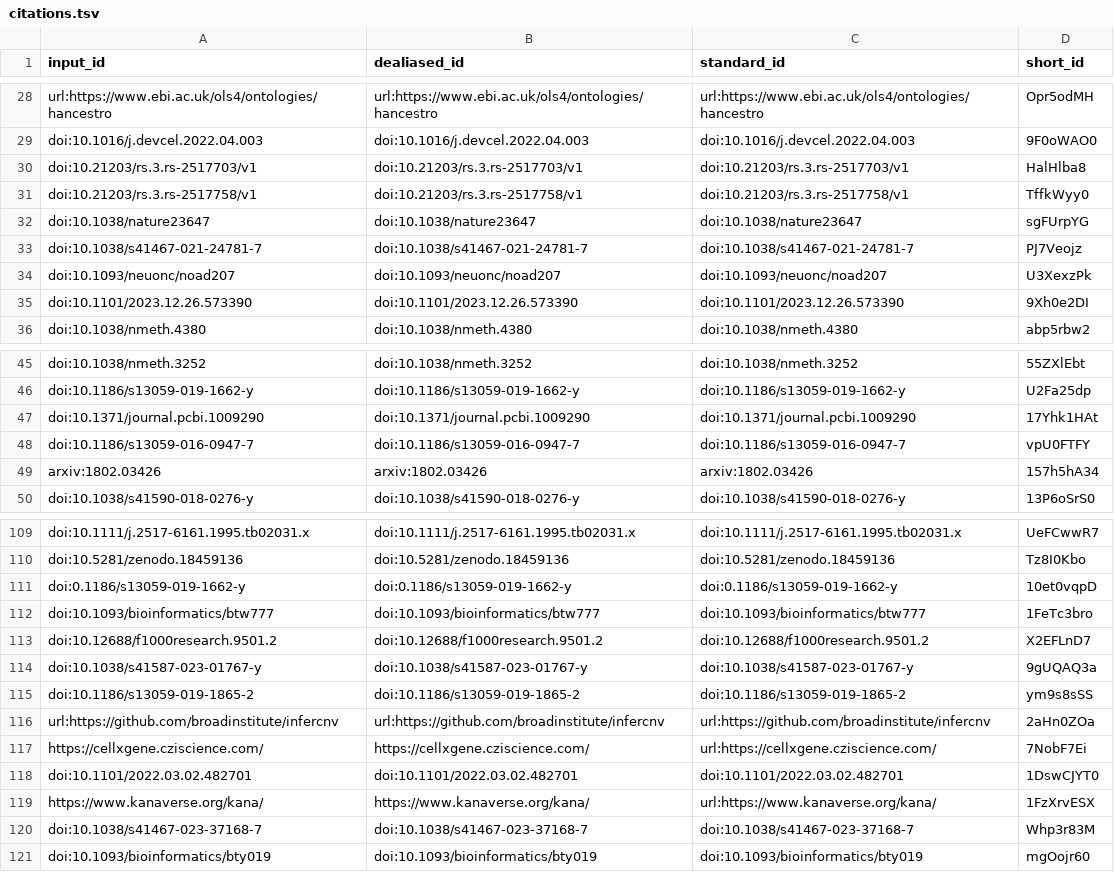
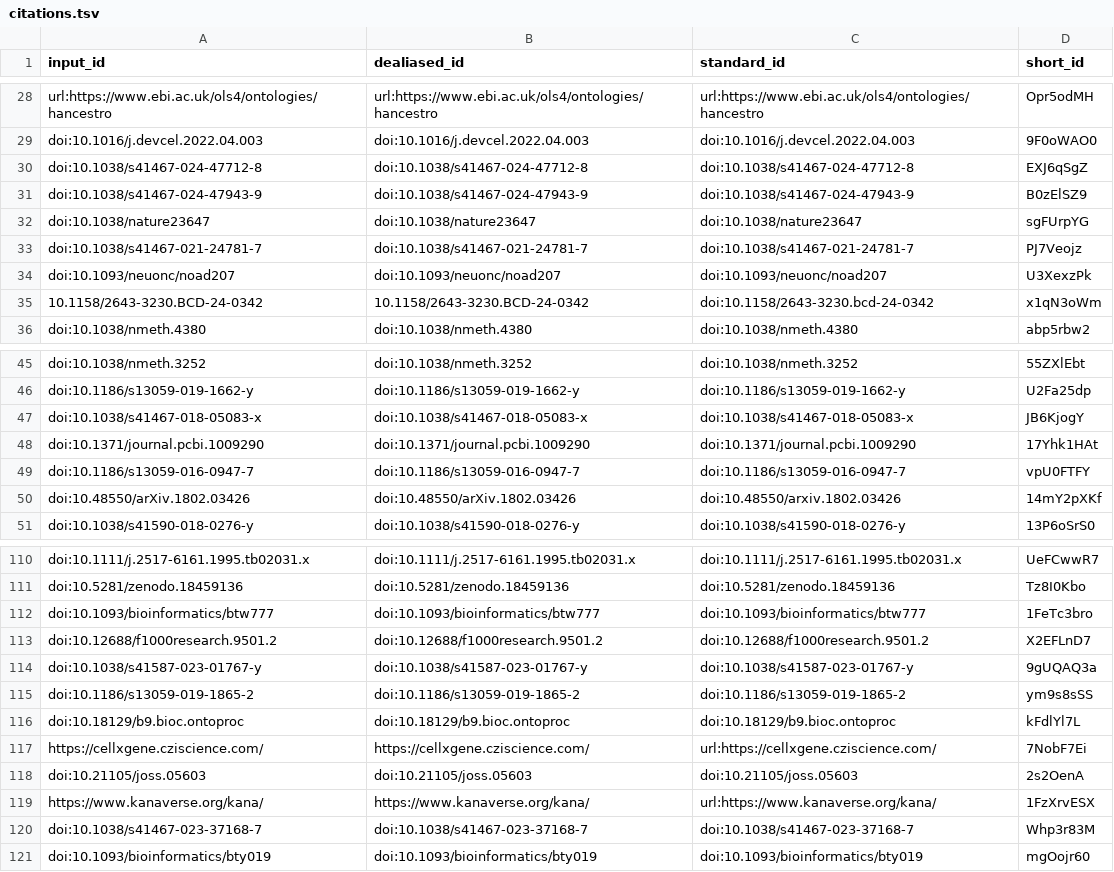
Before and after one commit to AlexsLemonade/ScPCA-manuscript, a TSV file: citations.tsv, drawn as a sheet; only a part is shown, gaps mark what is left out; the diff covers the shown part only.

Commit message:
Merge pull request #295 from AlexsLemonade/sjspielman/ref-formatting [ci skip]
This build is based on
https://github.com/AlexsLemonade/ScPCA-manuscript/commit/bde918d309f35a0925475b0bcc526203d97f33f3.

This commit was created by the following CI build and job:
https://github.com/AlexsLemonade/ScPCA-manuscript/commit/bde918d309f35a0925475b0bcc526203d97f33f3/checks
https://github.com/AlexsLemonade/ScPCA-manuscript/actions/runs/25573961283

```diff
--- a/citations.tsv
+++ b/citations.tsv
@@ -29,4 +29,4 @@ url:https://www.ebi.ac.uk/ols4/ontologies/hancestro	url:https://www.ebi.ac.uk/ol
 doi:10.1016/j.devcel.2022.04.003	doi:10.1016/j.devcel.2022.04.003	doi:10.1016/j.devcel.2022.04.003	9F0oWAO0
-doi:10.21203/rs.3.rs-2517703/v1	doi:10.21203/rs.3.rs-2517703/v1	doi:10.21203/rs.3.rs-2517703/v1	HalHlba8
-doi:10.21203/rs.3.rs-2517758/v1	doi:10.21203/rs.3.rs-2517758/v1	doi:10.21203/rs.3.rs-2517758/v1	TffkWyy0
+doi:10.1038/s41467-024-47712-8	doi:10.1038/s41467-024-47712-8	doi:10.1038/s41467-024-47712-8	EXJ6qSgZ
+doi:10.1038/s41467-024-47943-9	doi:10.1038/s41467-024-47943-9	doi:10.1038/s41467-024-47943-9	B0zElSZ9
 doi:10.1038/nature23647	doi:10.1038/nature23647	doi:10.1038/nature23647	sgFUrpYG
@@ -34,3 +34,3 @@ doi:10.1038/s41467-021-24781-7	doi:10.1038/s41467-021-24781-7	doi:10.1038/s41467
 doi:10.1093/neuonc/noad207	doi:10.1093/neuonc/noad207	doi:10.1093/neuonc/noad207	U3XexzPk
-doi:10.1101/2023.12.26.573390	doi:10.1101/2023.12.26.573390	doi:10.1101/2023.12.26.573390	9Xh0e2DI
+10.1158/2643-3230.BCD-24-0342	10.1158/2643-3230.BCD-24-0342	doi:10.1158/2643-3230.bcd-24-0342	x1qN3oWm
 doi:10.1038/nmeth.4380	doi:10.1038/nmeth.4380	doi:10.1038/nmeth.4380	abp5rbw2
@@ -46,5 +46,6 @@ doi:10.1038/nmeth.3252	doi:10.1038/nmeth.3252	doi:10.1038/nmeth.3252	55ZXlEbt
 doi:10.1186/s13059-019-1662-y	doi:10.1186/s13059-019-1662-y	doi:10.1186/s13059-019-1662-y	U2Fa25dp
+doi:10.1038/s41467-018-05083-x	doi:10.1038/s41467-018-05083-x	doi:10.1038/s41467-018-05083-x	JB6KjogY
 doi:10.1371/journal.pcbi.1009290	doi:10.1371/journal.pcbi.1009290	doi:10.1371/journal.pcbi.1009290	17Yhk1HAt
 doi:10.1186/s13059-016-0947-7	doi:10.1186/s13059-016-0947-7	doi:10.1186/s13059-016-0947-7	vpU0FTFY
-arxiv:1802.03426	arxiv:1802.03426	arxiv:1802.03426	157h5hA34
+doi:10.48550/arXiv.1802.03426	doi:10.48550/arXiv.1802.03426	doi:10.48550/arxiv.1802.03426	14mY2pXKf
 doi:10.1038/s41590-018-0276-y	doi:10.1038/s41590-018-0276-y	doi:10.1038/s41590-018-0276-y	13P6oSrS0
@@ -110,3 +111,2 @@ doi:10.1111/j.2517-6161.1995.tb02031.x	doi:10.1111/j.2517-6161.1995.tb02031.x	do
 doi:10.5281/zenodo.18459136	doi:10.5281/zenodo.18459136	doi:10.5281/zenodo.18459136	Tz8I0Kbo
-doi:0.1186/s13059-019-1662-y	doi:0.1186/s13059-019-1662-y	doi:0.1186/s13059-019-1662-y	10et0vqpD
 doi:10.1093/bioinformatics/btw777	doi:10.1093/bioinformatics/btw777	doi:10.1093/bioinformatics/btw777	1FeTc3bro
@@ -115,5 +115,5 @@ doi:10.1038/s41587-023-01767-y	doi:10.1038/s41587-023-01767-y	doi:10.1038/s41587
 doi:10.1186/s13059-019-1865-2	doi:10.1186/s13059-019-1865-2	doi:10.1186/s13059-019-1865-2	ym9s8sSS
-url:https://github.com/broadinstitute/infercnv	url:https://github.com/broadinstitute/infercnv	url:https://github.com/broadinstitute/infercnv	2aHn0ZOa
+doi:10.18129/b9.bioc.ontoproc	doi:10.18129/b9.bioc.ontoproc	doi:10.18129/b9.bioc.ontoproc	kFdlYl7L
 https://cellxgene.cziscience.com/	https://cellxgene.cziscience.com/	url:https://cellxgene.cziscience.com/	7NobF7Ei
-doi:10.1101/2022.03.02.482701	doi:10.1101/2022.03.02.482701	doi:10.1101/2022.03.02.482701	1DswCJYT0
+doi:10.21105/joss.05603	doi:10.21105/joss.05603	doi:10.21105/joss.05603	2s2OenA
 https://www.kanaverse.org/kana/	https://www.kanaverse.org/kana/	url:https://www.kanaverse.org/kana/	1FzXrvESX
```
Also changed, not shown: 5 added rows, 4 removed rows, 1 moved row and 4 edited cells elsewhere in this file, 8 other files.
